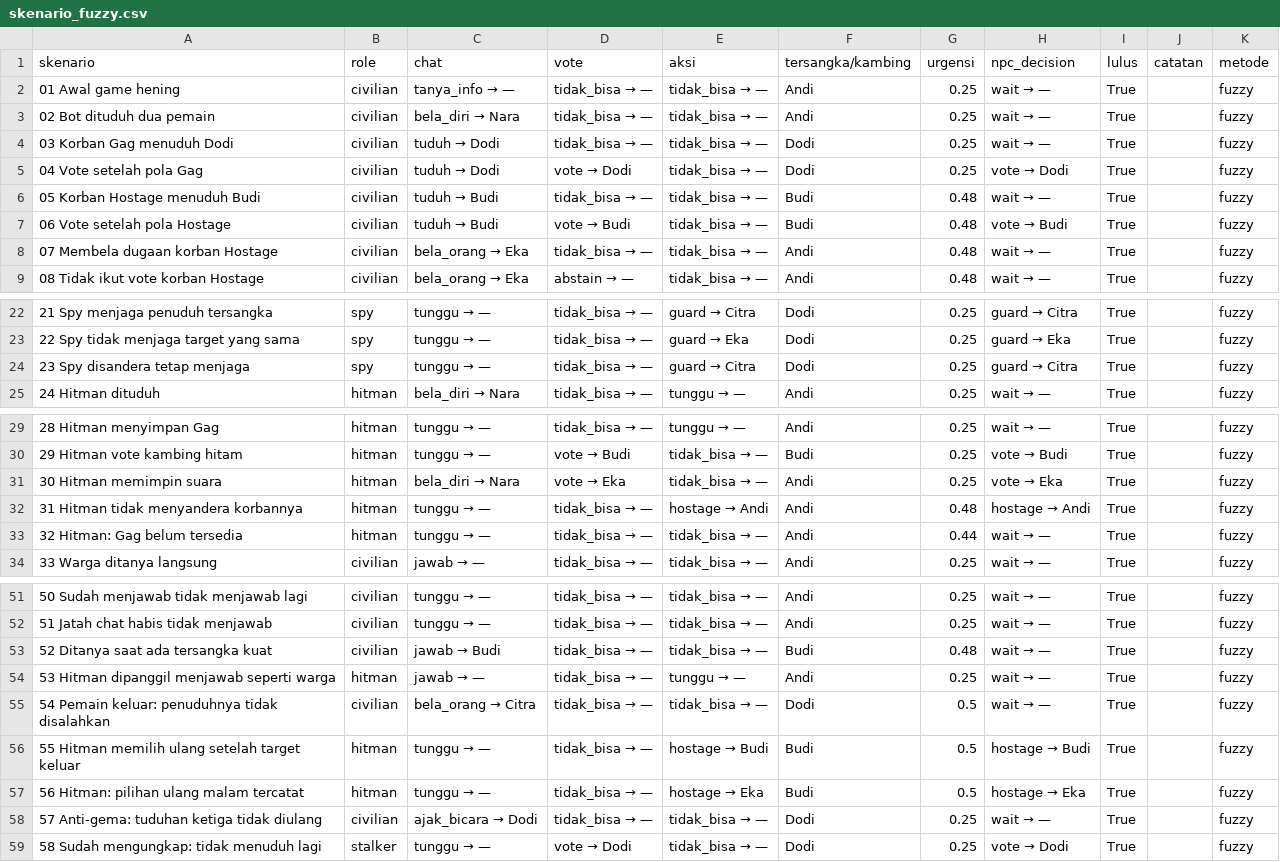
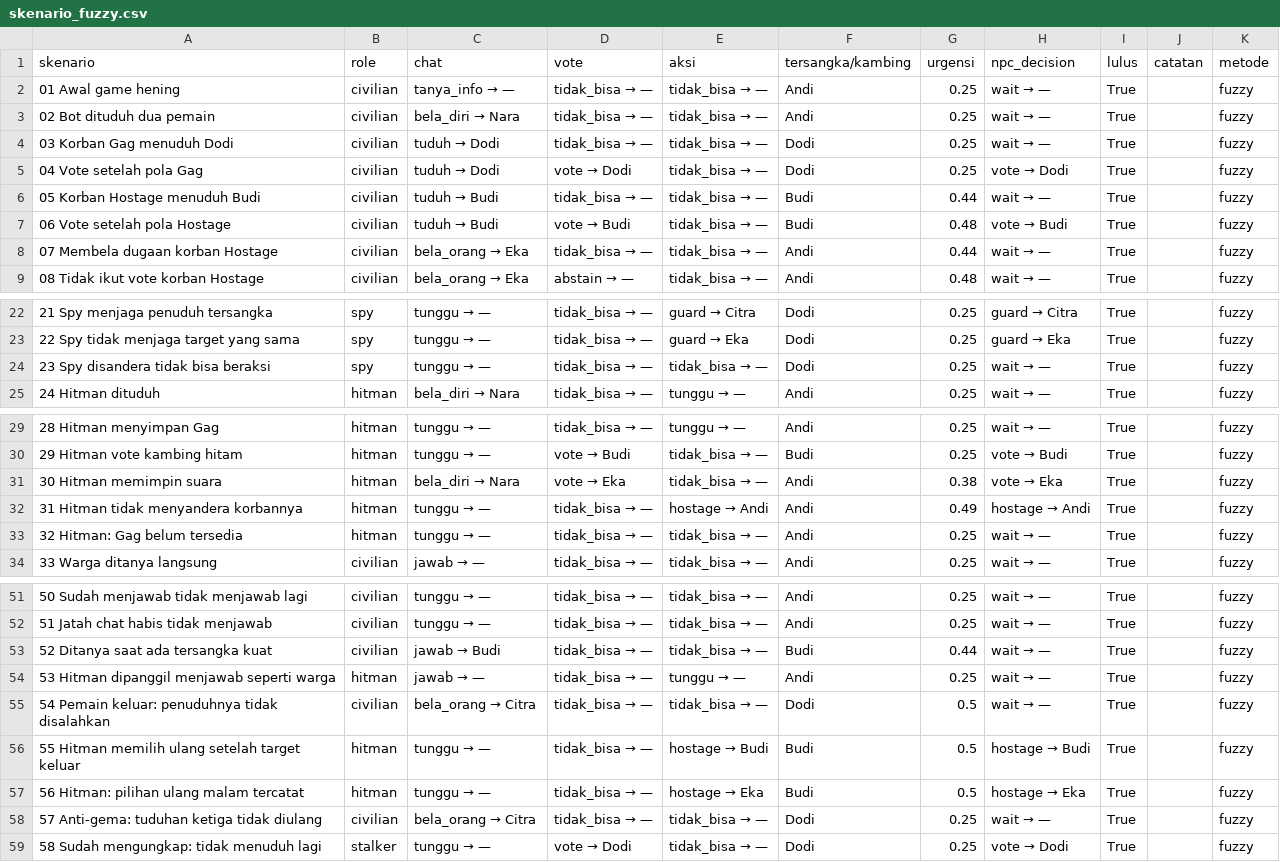
Before and after one commit to Andysaputra1/prethesis, a CSV file: ai_2_dataset_baru/hasil_npc/skenario_fuzzy.csv, drawn as a sheet; only a part is shown, gaps mark what is left out.

```diff
--- a/ai_2_dataset_baru/hasil_npc/skenario_fuzzy.csv
+++ b/ai_2_dataset_baru/hasil_npc/skenario_fuzzy.csv
@@ -5,5 +5,5 @@ skenario,role,chat,vote,aksi,tersangka/kambing,urgensi,npc_decision,lulus,catata
 04 Vote setelah pola Gag,civilian,tuduh → Dodi,vote → Dodi,tidak_bisa → —,Dodi,0.25,vote → Dodi,True,,fuzzy
-05 Korban Hostage menuduh Budi,civilian,tuduh → Budi,tidak_bisa → —,tidak_bisa → —,Budi,0.48,wait → —,True,,fuzzy
+05 Korban Hostage menuduh Budi,civilian,tuduh → Budi,tidak_bisa → —,tidak_bisa → —,Budi,0.44,wait → —,True,,fuzzy
 06 Vote setelah pola Hostage,civilian,tuduh → Budi,vote → Budi,tidak_bisa → —,Budi,0.48,vote → Budi,True,,fuzzy
-07 Membela dugaan korban Hostage,civilian,bela_orang → Eka,tidak_bisa → —,tidak_bisa → —,Andi,0.48,wait → —,True,,fuzzy
+07 Membela dugaan korban Hostage,civilian,bela_orang → Eka,tidak_bisa → —,tidak_bisa → —,Andi,0.44,wait → —,True,,fuzzy
 08 Tidak ikut vote korban Hostage,civilian,bela_orang → Eka,abstain → —,tidak_bisa → —,Andi,0.48,wait → —,True,,fuzzy
@@ -23,3 +23,3 @@ skenario,role,chat,vote,aksi,tersangka/kambing,urgensi,npc_decision,lulus,catata
 22 Spy tidak menjaga target yang sama,spy,tunggu → —,tidak_bisa → —,guard → Eka,Dodi,0.25,guard → Eka,True,,fuzzy
-23 Spy disandera tetap menjaga,spy,tunggu → —,tidak_bisa → —,guard → Citra,Dodi,0.25,guard → Citra,True,,fuzzy
+23 Spy disandera tidak bisa beraksi,spy,tunggu → —,tidak_bisa → —,tidak_bisa → —,Dodi,0.25,wait → —,True,,fuzzy
 24 Hitman dituduh,hitman,bela_diri → Nara,tidak_bisa → —,tunggu → —,Andi,0.25,wait → —,True,,fuzzy
@@ -30,5 +30,5 @@ skenario,role,chat,vote,aksi,tersangka/kambing,urgensi,npc_decision,lulus,catata
 29 Hitman vote kambing hitam,hitman,tunggu → —,vote → Budi,tidak_bisa → —,Budi,0.25,vote → Budi,True,,fuzzy
-30 Hitman memimpin suara,hitman,bela_diri → Nara,vote → Eka,tidak_bisa → —,Andi,0.25,vote → Eka,True,,fuzzy
-31 Hitman tidak menyandera korbannya,hitman,tunggu → —,tidak_bisa → —,hostage → Andi,Andi,0.48,hostage → Andi,True,,fuzzy
-32 Hitman: Gag belum tersedia,hitman,tunggu → —,tidak_bisa → —,tidak_bisa → —,Andi,0.44,wait → —,True,,fuzzy
+30 Hitman memimpin suara,hitman,bela_diri → Nara,vote → Eka,tidak_bisa → —,Andi,0.38,vote → Eka,True,,fuzzy
+31 Hitman tidak menyandera korbannya,hitman,tunggu → —,tidak_bisa → —,hostage → Andi,Andi,0.49,hostage → Andi,True,,fuzzy
+32 Hitman: Gag belum tersedia,hitman,tunggu → —,tidak_bisa → —,tidak_bisa → —,Andi,0.25,wait → —,True,,fuzzy
 33 Warga ditanya langsung,civilian,jawab → —,tidak_bisa → —,tidak_bisa → —,Andi,0.25,wait → —,True,,fuzzy
@@ -52,3 +52,3 @@ skenario,role,chat,vote,aksi,tersangka/kambing,urgensi,npc_decision,lulus,catata
 51 Jatah chat habis tidak menjawab,civilian,tunggu → —,tidak_bisa → —,tidak_bisa → —,Andi,0.25,wait → —,True,,fuzzy
-52 Ditanya saat ada tersangka kuat,civilian,jawab → Budi,tidak_bisa → —,tidak_bisa → —,Budi,0.48,wait → —,True,,fuzzy
+52 Ditanya saat ada tersangka kuat,civilian,jawab → Budi,tidak_bisa → —,tidak_bisa → —,Budi,0.44,wait → —,True,,fuzzy
 53 Hitman dipanggil menjawab seperti warga,hitman,jawab → —,tidak_bisa → —,tunggu → —,Andi,0.25,wait → —,True,,fuzzy
@@ -57,3 +57,3 @@ skenario,role,chat,vote,aksi,tersangka/kambing,urgensi,npc_decision,lulus,catata
 56 Hitman: pilihan ulang malam tercatat,hitman,tunggu → —,tidak_bisa → —,hostage → Eka,Budi,0.5,hostage → Eka,True,,fuzzy
-57 Anti-gema: tuduhan ketiga tidak diulang,civilian,ajak_bicara → Dodi,tidak_bisa → —,tidak_bisa → —,Dodi,0.25,wait → —,True,,fuzzy
+57 Anti-gema: tuduhan ketiga tidak diulang,civilian,bela_orang → Citra,tidak_bisa → —,tidak_bisa → —,Dodi,0.25,wait → —,True,,fuzzy
 58 Sudah mengungkap: tidak menuduh lagi,stalker,tunggu → —,vote → Dodi,tidak_bisa → —,Dodi,0.25,vote → Dodi,True,,fuzzy
```
Also changed, not shown: ai_2_dataset_baru/hasil_npc/nlg_evaluasi_llm.csv, ai_2_dataset_baru/hasil_npc/nlg_evaluasi_templat.csv, 12 other files.
